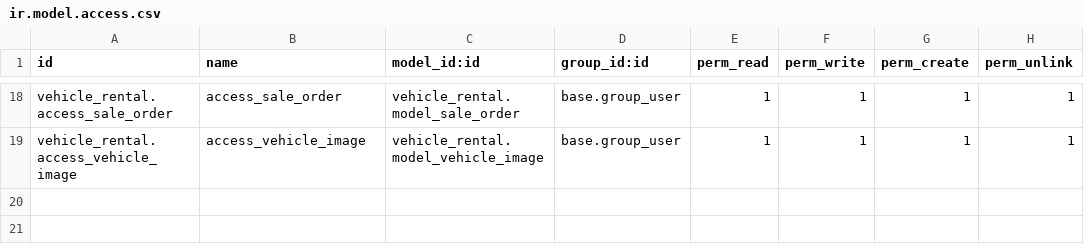
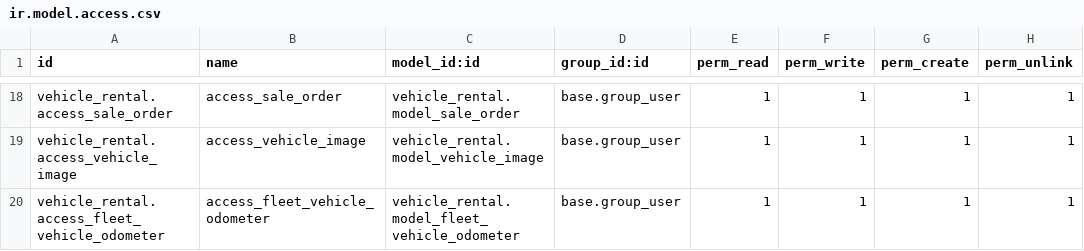
Before and after one commit to aiokaizen/ek_addons, a CSV file: vehicle_rental/security/ir.model.access.csv, drawn as a sheet; only a part is shown, gaps mark what is left out; the diff names each change by its address in the sheet, - before the commit and + after, or states it on an @@ line.

```diff
--- a/vehicle_rental/security/ir.model.access.csv
+++ b/vehicle_rental/security/ir.model.access.csv
+row 20: vehicle_rental.access_fleet_vehicle_odometer | access_fleet_vehicle_odometer | vehicle_rental.model_fleet_vehicle_odometer | base.group_user | 1 | 1 | 1 | 1
```
Also changed, not shown: 6 other files.
